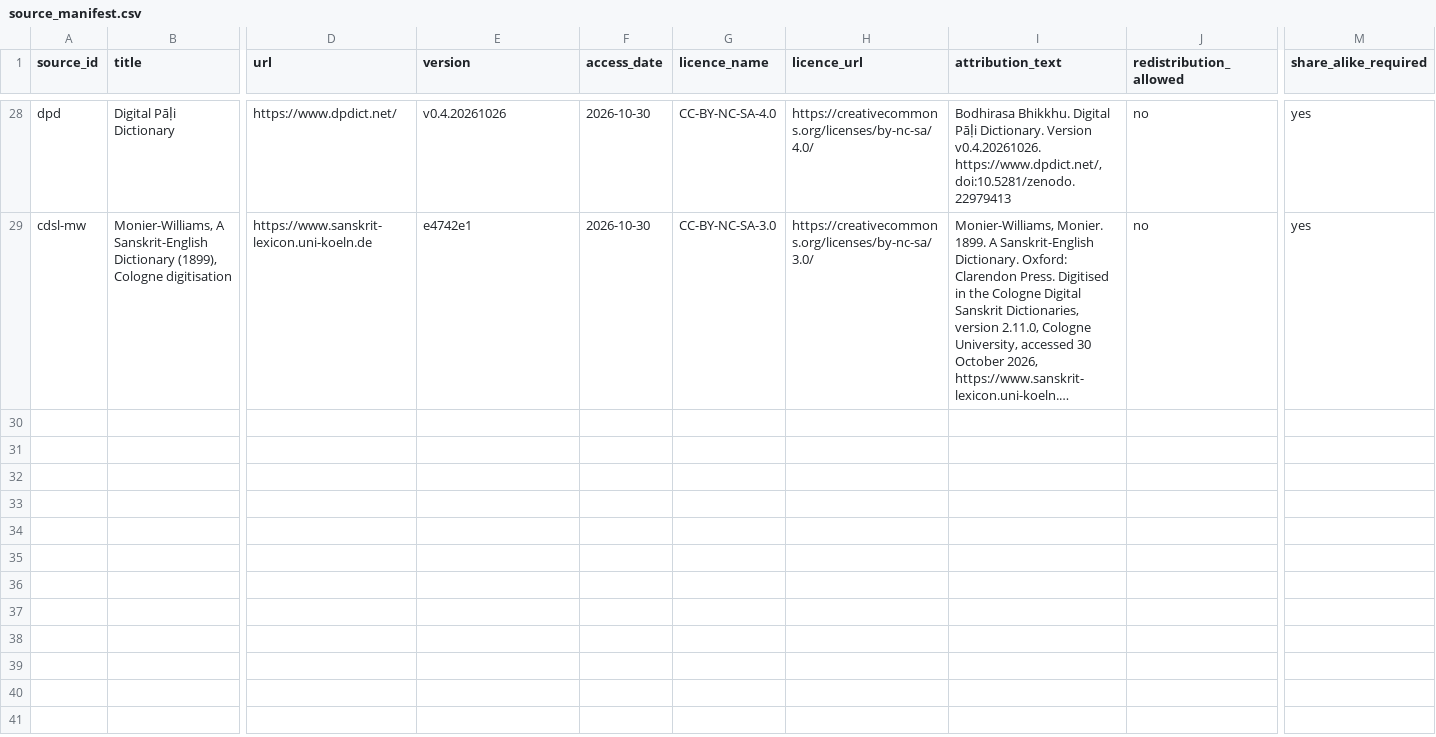
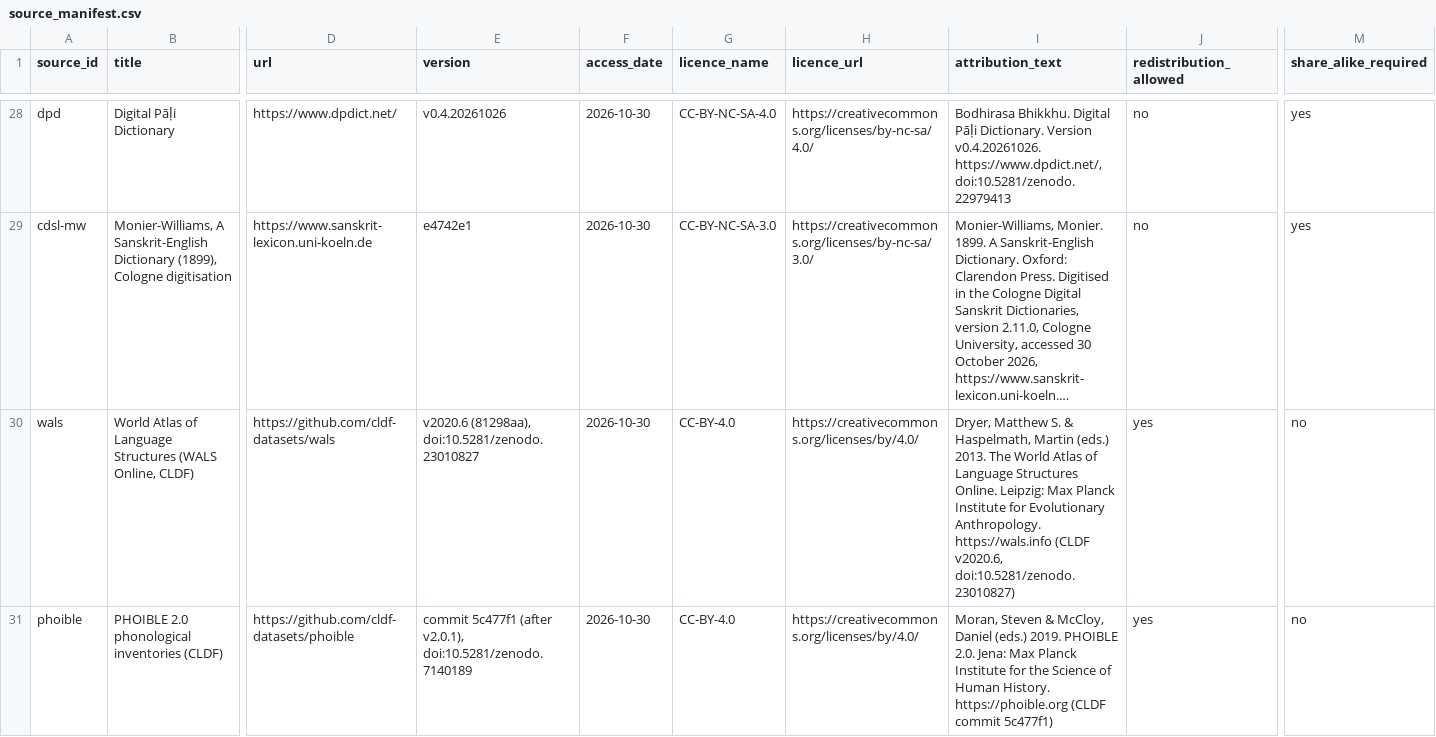
Before and after one commit to Vaidurya-s/Linguistic-DNA, a CSV file: data/manifests/source_manifest.csv, drawn as a sheet; only a part is shown, gaps mark what is left out; long unchanged cells end in …; rows hold the shown columns only; the diff names each change by its address in the sheet, - before the commit and + after, or states it on an @@ line.

```diff
--- a/data/manifests/source_manifest.csv
+++ b/data/manifests/source_manifest.csv
+row 30: wals | World Atlas of Language Structures (WALS Online, CLDF) | https://github.com/cldf-datasets/wals | v2020.6 (81298aa), doi:10.5281/zenodo.23010827 | 2026-10-30 | CC-BY-4.0 | https://creativecommons.org/licenses/by/4.0/ | Dryer, Matthew S. & Haspelmath, Martin (eds.) 2013. The World Atlas of Language Structures Online. Leipzig: Max Planck Institute for Evolutionary Anthropology. https://wals.info (CLDF v2020.6, doi:10.5281/zenodo.23010827) | yes | no
+row 31: phoible | PHOIBLE 2.0 phonological inventories (CLDF) | https://github.com/cldf-datasets/phoible | commit 5c477f1 (after v2.0.1), doi:10.5281/zenodo.7140189 | 2026-10-30 | CC-BY-4.0 | https://creativecommons.org/licenses/by/4.0/ | Moran, Steven & McCloy, Daniel (eds.) 2019. PHOIBLE 2.0. Jena: Max Planck Institute for the Science of Human History. https://phoible.org (CLDF commit 5c477f1) | yes | no
```
Also changed, not shown: data/manifests/dataset_audit.csv, 4 other files.
